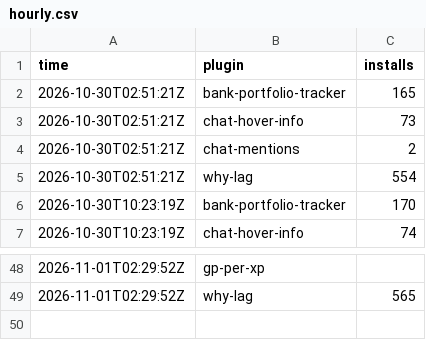
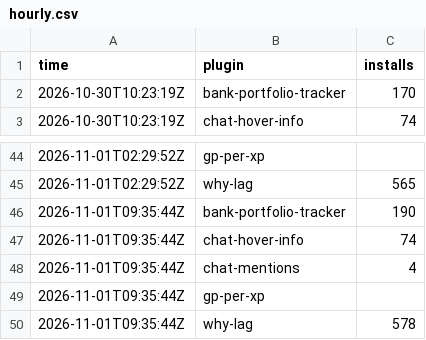
Before and after one commit to 2hBuilds/hub-installs, a CSV file: data/hourly.csv, drawn as a sheet; only a part is shown, gaps mark what is left out; removed rows and columns are numbered as before the commit, all else as after; the diff names each change by its address in the sheet, - before the commit and + after, or states it on an @@ line.

```diff
--- a/data/hourly.csv
+++ b/data/hourly.csv
-row 2: 2026-10-30T02:51:21Z | bank-portfolio-tracker | 165
-row 3: 2026-10-30T02:51:21Z | chat-hover-info | 73
-row 4: 2026-10-30T02:51:21Z | chat-mentions | 2
-row 5: 2026-10-30T02:51:21Z | why-lag | 554
+row 46: 2026-11-01T09:35:44Z | bank-portfolio-tracker | 190
+row 47: 2026-11-01T09:35:44Z | chat-hover-info | 74
+row 48: 2026-11-01T09:35:44Z | chat-mentions | 4
+row 49: 2026-11-01T09:35:44Z | gp-per-xp
+row 50: 2026-11-01T09:35:44Z | why-lag | 578
```
